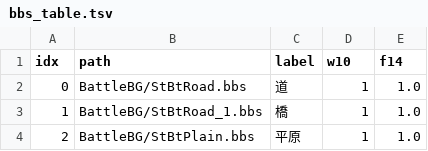
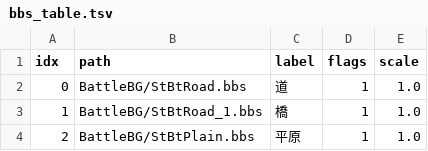
Before and after one commit to undisputed-seraphim/rosalinde, a TSV file: viewer/data/bbs_table.tsv, drawn as a sheet; only a part is shown.

```diff
--- a/viewer/data/bbs_table.tsv
+++ b/viewer/data/bbs_table.tsv
@@ -1,2 +1,2 @@
-idx	path	label	w10	f14
+idx	path	label	flags	scale
 0	BattleBG/StBtRoad.bbs	道	1	1.0
```
Also changed, not shown: viewer/data/chara_class_items_table.tsv, viewer/data/deliver_list_table.tsv, 6 other files.
